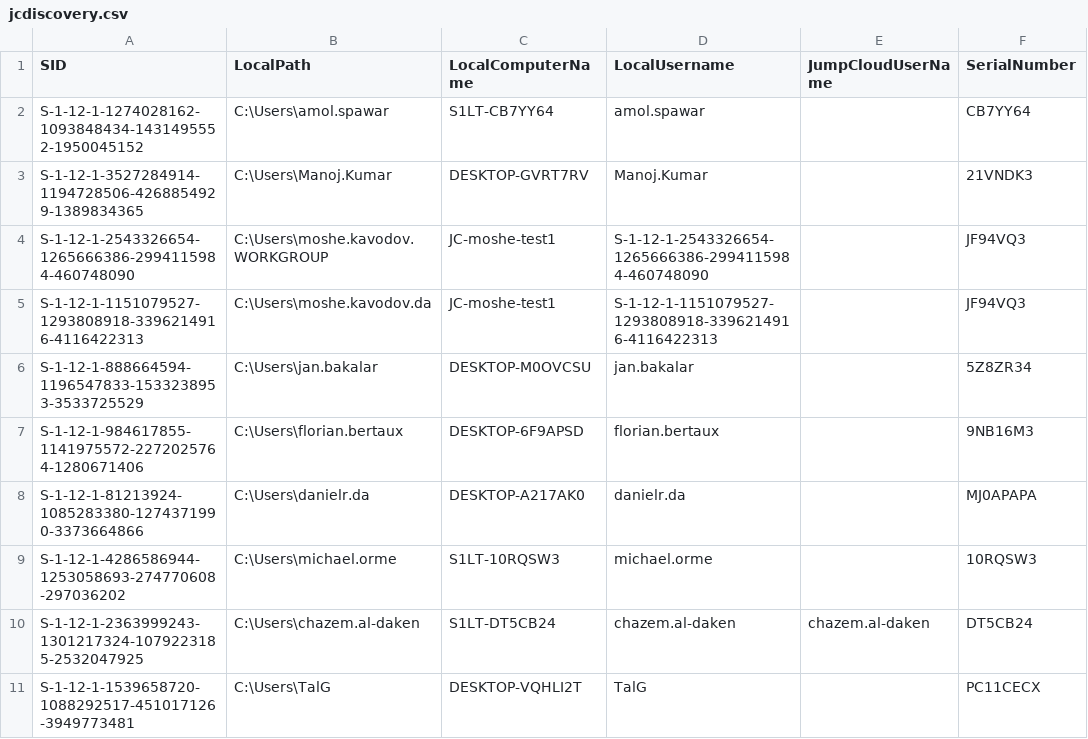
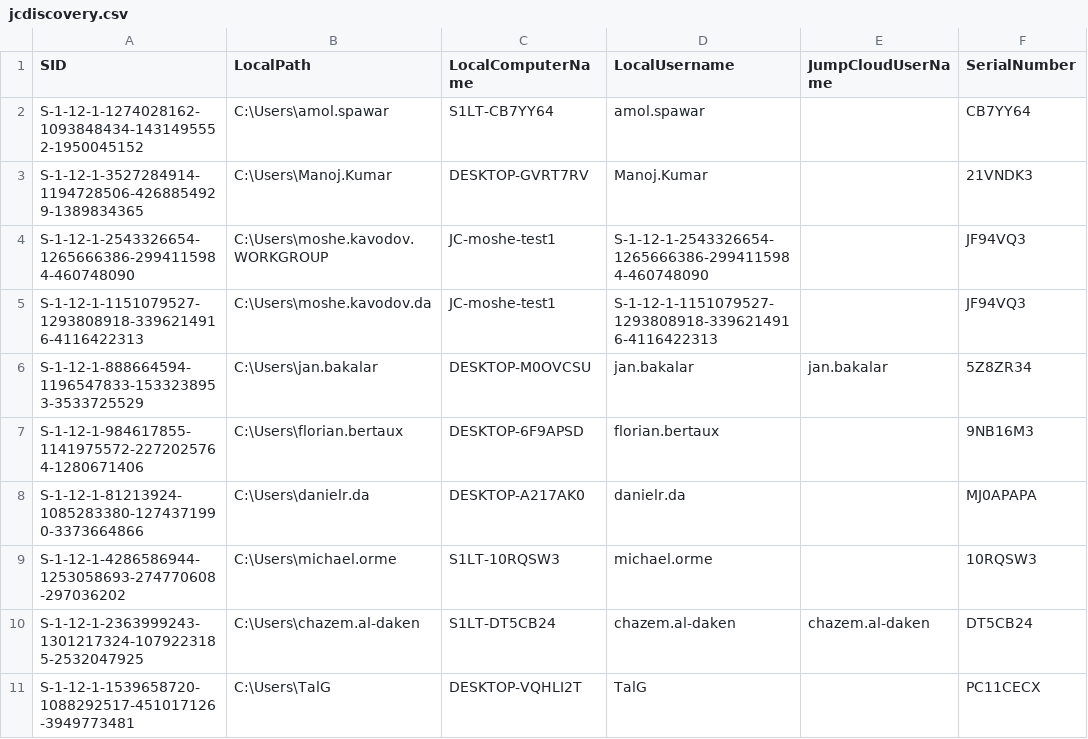
Before and after one commit to chazem-s1/Jumpcloud-ADMU-Discovery, a CSV file: jcdiscovery.csv, drawn as a sheet; only a part is shown.

Commit message:
Update jcdiscovery.csv

```diff
--- a/jcdiscovery.csv
+++ b/jcdiscovery.csv
@@ -5,3 +5,3 @@
 "S-1-12-1-1151079527-1293808918-3396214916-4116422313","C:\Users\moshe.kavodov.da","JC-moshe-test1","S-1-12-1-1151079527-1293808918-3396214916-4116422313",,"JF94VQ3"
-"S-1-12-1-888664594-1196547833-1533238953-3533725529","C:\Users\jan.bakalar","DESKTOP-M0OVCSU","jan.bakalar",,"5Z8ZR34"
+"S-1-12-1-888664594-1196547833-1533238953-3533725529","C:\Users\jan.bakalar","DESKTOP-M0OVCSU","jan.bakalar","jan.bakalar","5Z8ZR34"
 "S-1-12-1-984617855-1141975572-2272025764-1280671406","C:\Users\florian.bertaux","DESKTOP-6F9APSD","florian.bertaux",,"9NB16M3"
```
